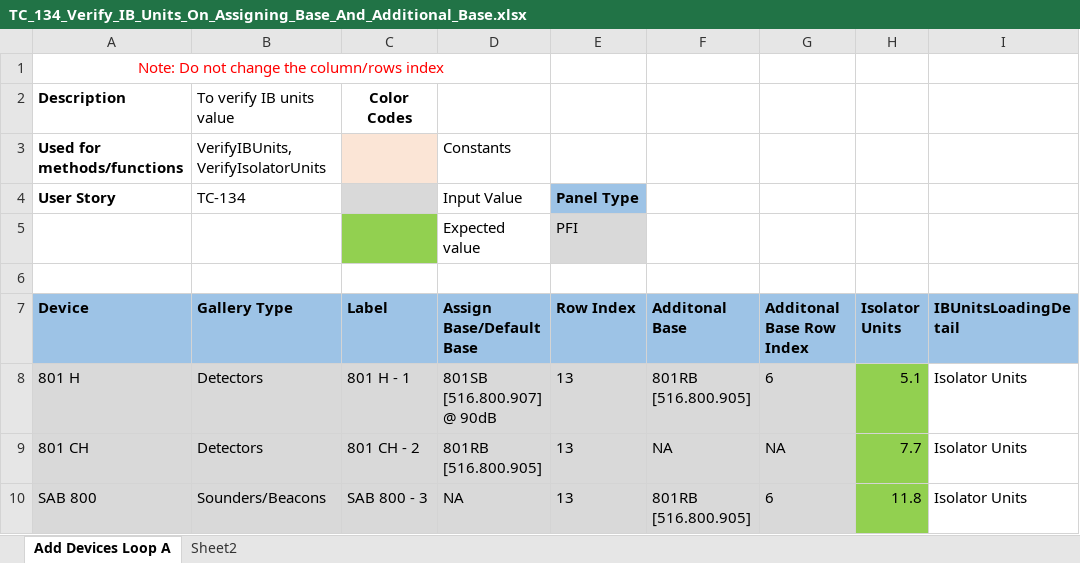
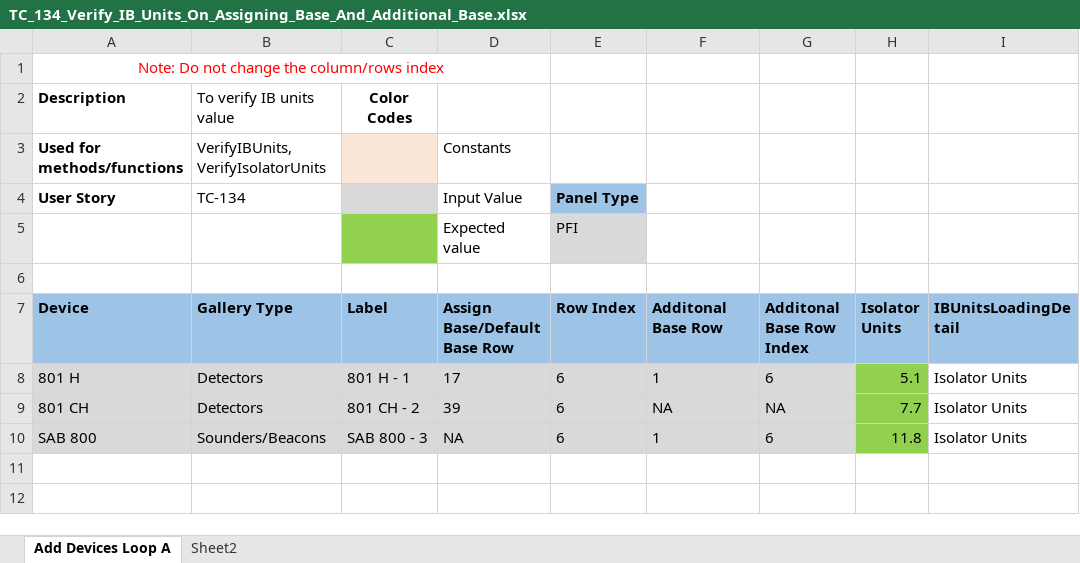
Before and after one commit to rohanpaw/DesktopInt, an Excel workbook: Test Data/TC_134_Verify_IB_Units_On_Assigning_Base_And_Additional_Base.xlsx, sheet Add Devices Loop A, drawn as a sheet; values as stored, in another font and other column widths than the file's, no borders; the diff names each change by its address in the sheet, - before the commit and + after, or states it on an @@ line.

```diff
--- a/Test Data/TC_134_Verify_IB_Units_On_Assigning_Base_And_Additional_Base.xlsx (sheet Add Devices Loop A)
+++ b/Test Data/TC_134_Verify_IB_Units_On_Assigning_Base_And_Additional_Base.xlsx (sheet Add Devices Loop A)
-D7: Assign Base/Default Base
+D7: Assign Base/Default Base Row
-F7: Additonal Base
+F7: Additonal Base Row
-D8 (Assign Base/Default Base Row): 801SB [516.800.907] @ 90dB
+D8 (Assign Base/Default Base Row): 17
-E8:E10 (Row Index): 13
+E8:E10 (Row Index): 6
-F8 (Additonal Base Row): 801RB [516.800.905]
+F8 (Additonal Base Row): 1
-D9 (Assign Base/Default Base Row): 801RB [516.800.905]
+D9 (Assign Base/Default Base Row): 39
-F10 (Additonal Base Row): 801RB [516.800.905]
+F10 (Additonal Base Row): 1
```
Also changed, not shown: Test Data/TC_53557_Verify_DC_Unit_For_Multiple_Built_In_Non_Built_In_Isolator_Devices_Integral_Non_Integral_LED_of_FIM.xlsx, Test Data/TC_63797_Verify Trip Current Calculation.xlsx, 6 other files.
